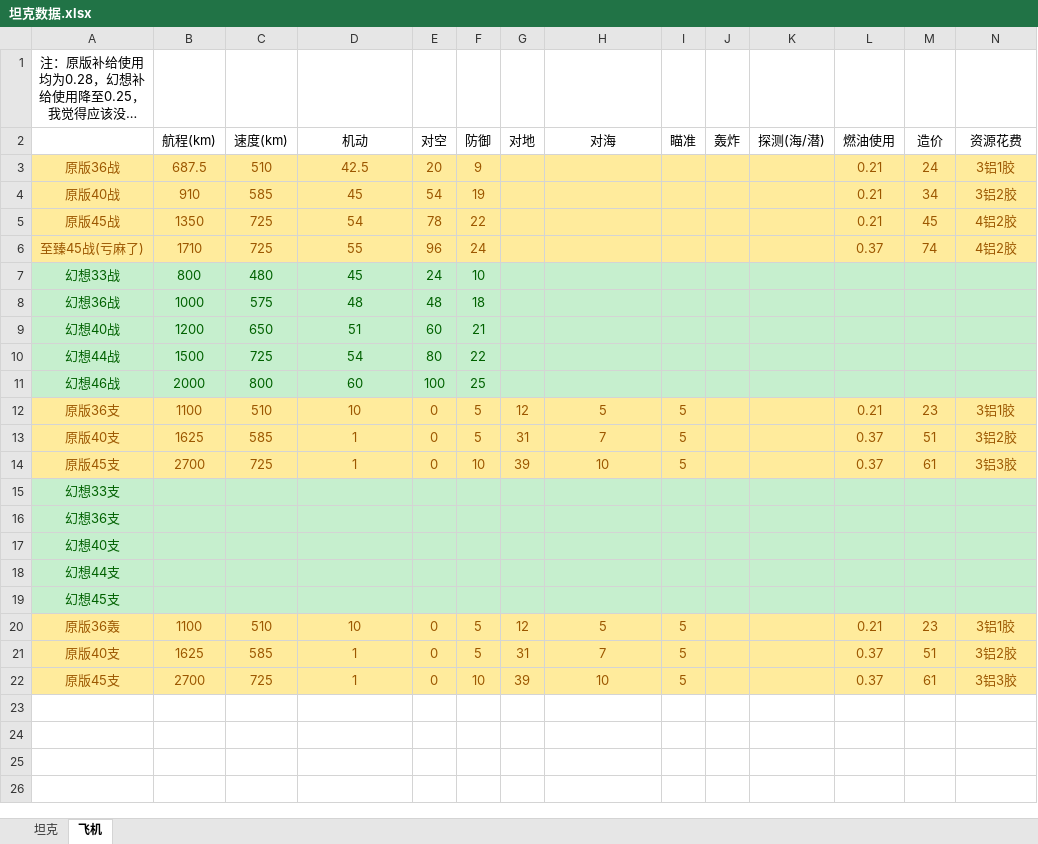
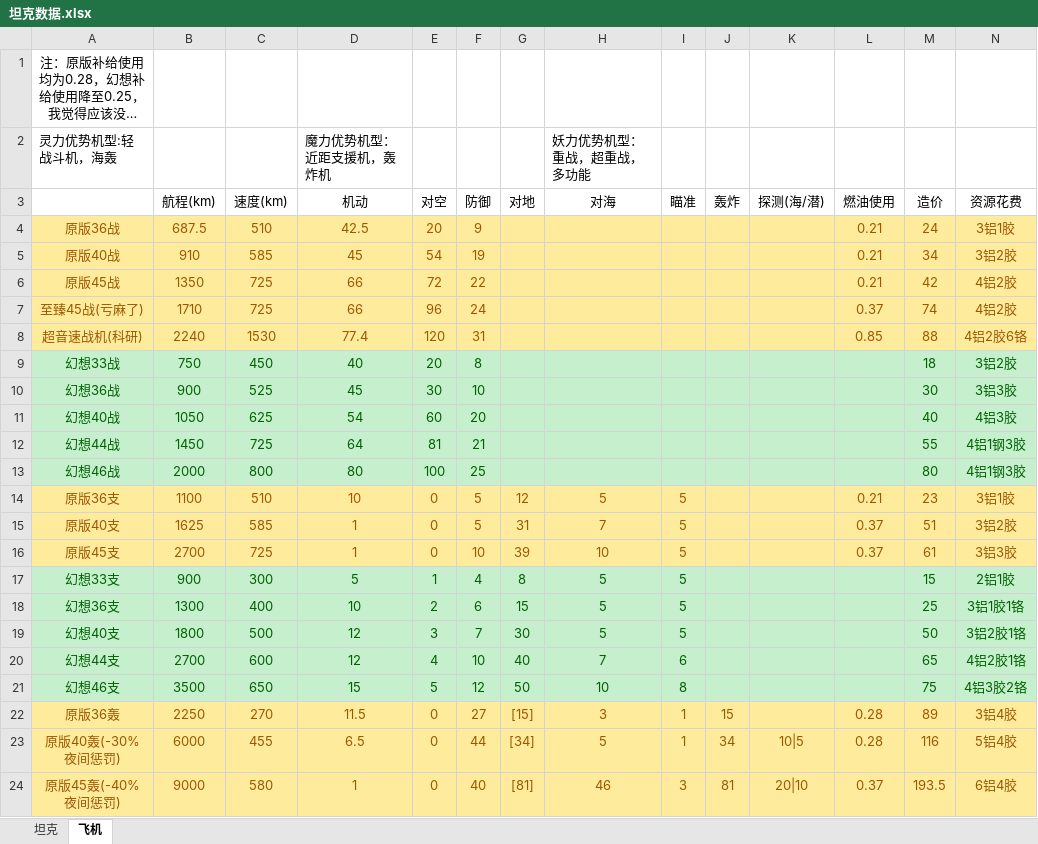
Before and after one commit to groupleader521/touhou114bate, an Excel workbook: 坦克数据.xlsx, sheet 飞机, drawn as a sheet; only a part is shown; long unchanged cells end in …; values as stored, in another font and other column widths than the file's, no borders; removed rows and columns are numbered as before the commit, all else as after; rows hold the shown columns only; the diff covers the shown part only; the diff names each change by its address in the sheet, - before the commit and + after, or states it on an @@ line.

Commit message:
空军大修
1.细化空军，每种科技树的空军专业为:
魔力：廉价轻战，近距支援机和轰炸机
妖力：重战，超重战和多功能战斗机
灵力：轻战，海轰和多功能轰炸机
2.数值重填， 根据现版本数值将空军数值完全重写，算是巨大加强。
3.提高魔理沙专属的超火力部队的HP和组织度，宽度从30宽降到24宽，新增一个工兵连
4.修复bug，改为初始解锁科技树

```diff
--- a/坦克数据.xlsx (sheet 飞机)
+++ b/坦克数据.xlsx (sheet 飞机)
+row 2: 灵力优势机型:轻战斗机，海轰 |  |  | 魔力优势机型：近距支援机，轰炸机 |  |  |  | 妖力优势机型：重战，超重战，多功能
-D6 (机动): 54
+D6 (机动): 66
-E6 (对空): 78
+E6 (对空): 72
-M6 (造价): 45
+M6 (造价): 42
-D7 (机动): 55
+D7 (机动): 66
-row 7: 幻想33战 | 800 | 480 | 45 | 24 | 10
-row 8: 幻想36战 | 1000 | 575 | 48 | 48 | 18
-row 9: 幻想40战 | 1200 | 650 | 51 | 60 | 21
-row 10: 幻想44战 | 1500 | 725 | 54 | 80 | 22
+row 8: 超音速战机(科研) | 2240 | 1530 | 77.4 | 120 | 31 |  |  |  |  |  | 0.85 | 88 | 4铝2胶6铬
+row 9: 幻想33战 | 750 | 450 | 40 | 20 | 8 |  |  |  |  |  |  | 18 | 3铝2胶
+row 10: 幻想36战 | 900 | 525 | 45 | 30 | 10 |  |  |  |  |  |  | 30 | 3铝3胶
+row 11: 幻想40战 | 1050 | 625 | 54 | 60 | 20 |  |  |  |  |  |  | 40 | 4铝3胶
+row 12: 幻想44战 | 1450 | 725 | 64 | 81 | 21 |  |  |  |  |  |  | 55 | 4铝1钢3胶
-D13 (机动): 60
+D13 (机动): 80
-M13 (造价): (empty)
+M13 (造价): 80
-N13 (资源花费): (empty)
+N13 (资源花费): 4铝1钢3胶
-row 15: 幻想33支
-row 16: 幻想36支
-row 17: 幻想40支
-row 18: 幻想44支
-row 19: 幻想45支
-row 20: 原版36轰 | 1100 | 510 | 10 | 0 | 5 | 12 | 5 | 5 |  |  | 0.21 | 23 | 3铝1胶
-row 21: 原版40支 | 1625 | 585 | 1 | 0 | 5 | 31 | 7 | 5 |  |  | 0.37 | 51 | 3铝2胶
-row 22: 原版45支 | 2700 | 725 | 1 | 0 | 10 | 39 | 10 | 5 |  |  | 0.37 | 61 | 3铝3胶
+row 17: 幻想33支 | 900 | 300 | 5 | 1 | 4 | 8 | 5 | 5 |  |  |  | 15 | 2铝1胶
+row 18: 幻想36支 | 1300 | 400 | 10 | 2 | 6 | 15 | 5 | 5 |  |  |  | 25 | 3铝1胶1铬
+row 19: 幻想40支 | 1800 | 500 | 12 | 3 | 7 | 30 | 5 | 5 |  |  |  | 50 | 3铝2胶1铬
+row 20: 幻想44支 | 2700 | 600 | 12 | 4 | 10 | 40 | 7 | 6 |  |  |  | 65 | 4铝2胶1铬
+row 21: 幻想46支 | 3500 | 650 | 15 | 5 | 12 | 50 | 10 | 8 |  |  |  | 75 | 4铝3胶2铬
+row 22: 原版36轰 | 2250 | 270 | 11.5 | 0 | 27 | [15] | 3 | 1 | 15 |  | 0.28 | 89 | 3铝4胶
+row 23: 原版40轰(-30%夜间惩罚) | 6000 | 455 | 6.5 | 0 | 44 | [34] | 5 | 1 | 34 | 10|5 | 0.28 | 116 | 5铝4胶
+row 24: 原版45轰(-40%夜间惩罚) | 9000 | 580 | 1 | 0 | 40 | [81] | 46 | 3 | 81 | 20|10 | 0.37 | 193.5 | 6铝4胶
```
Also changed, not shown: 12 added rows elsewhere in this sheet, sheet 坦克, 12 other files.
